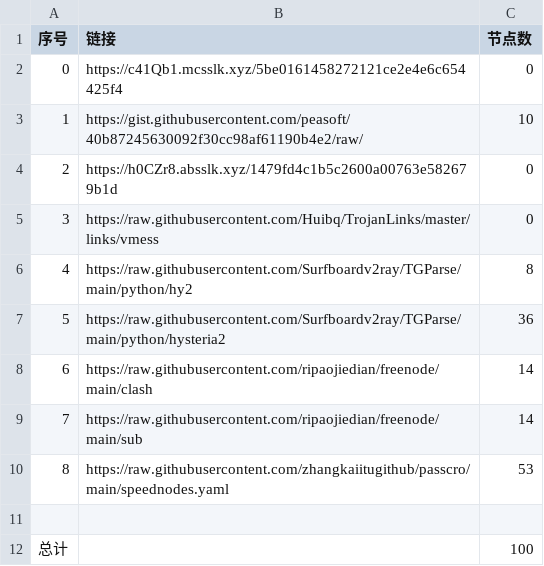
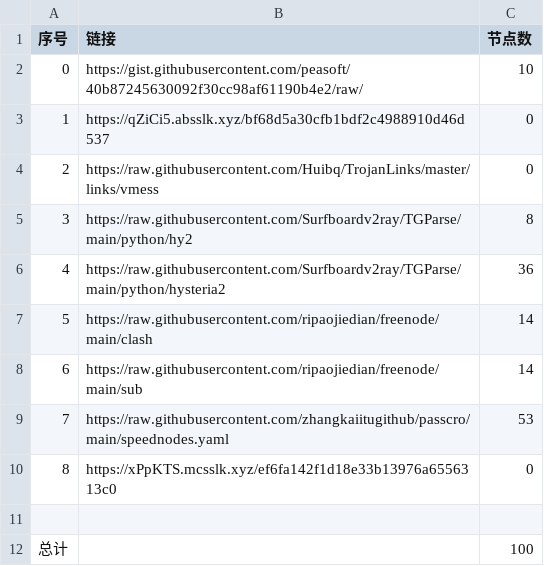
Before and after one commit to hahahahalipoterr/NoMoreWalls, a CSV file: list_result.csv, drawn as a sheet; removed rows and columns are numbered as before the commit, all else as after; the diff names each change by its address in the sheet, - before the commit and + after, or states it on an @@ line.

```diff
--- a/list_result.csv
+++ b/list_result.csv
-row 2: 0 | https://c41Qb1.mcsslk.xyz/5be0161458272121ce2e4e6c654425f4 | 0
@@ column A (序号) renumbered between rows 2 and 9 @@
-B3 (链接): https://h0CZr8.absslk.xyz/1479fd4c1b5c2600a00763e582679b1d
+B3 (链接): https://qZiCi5.absslk.xyz/bf68d5a30cfb1bdf2c4988910d46d537
+row 10: 8 | https://xPpKTS.mcsslk.xyz/ef6fa142f1d18e33b13976a6556313c0 | 0
```
Also changed, not shown: 3 other files.
